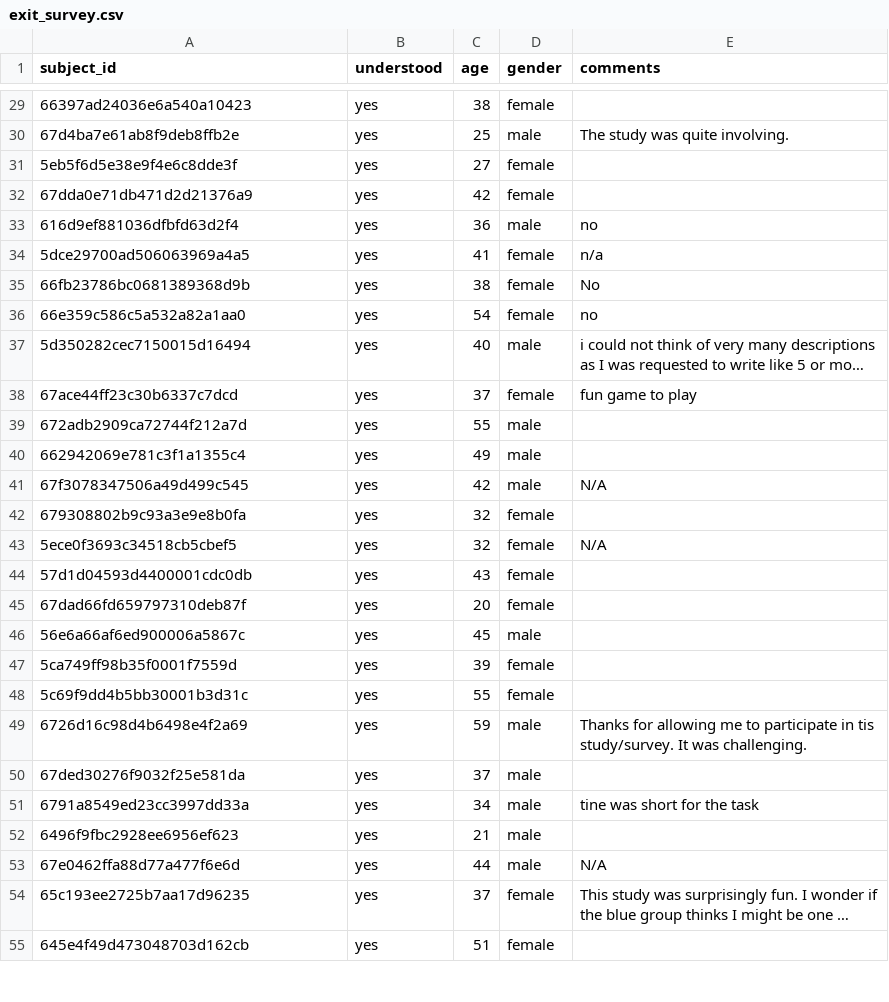
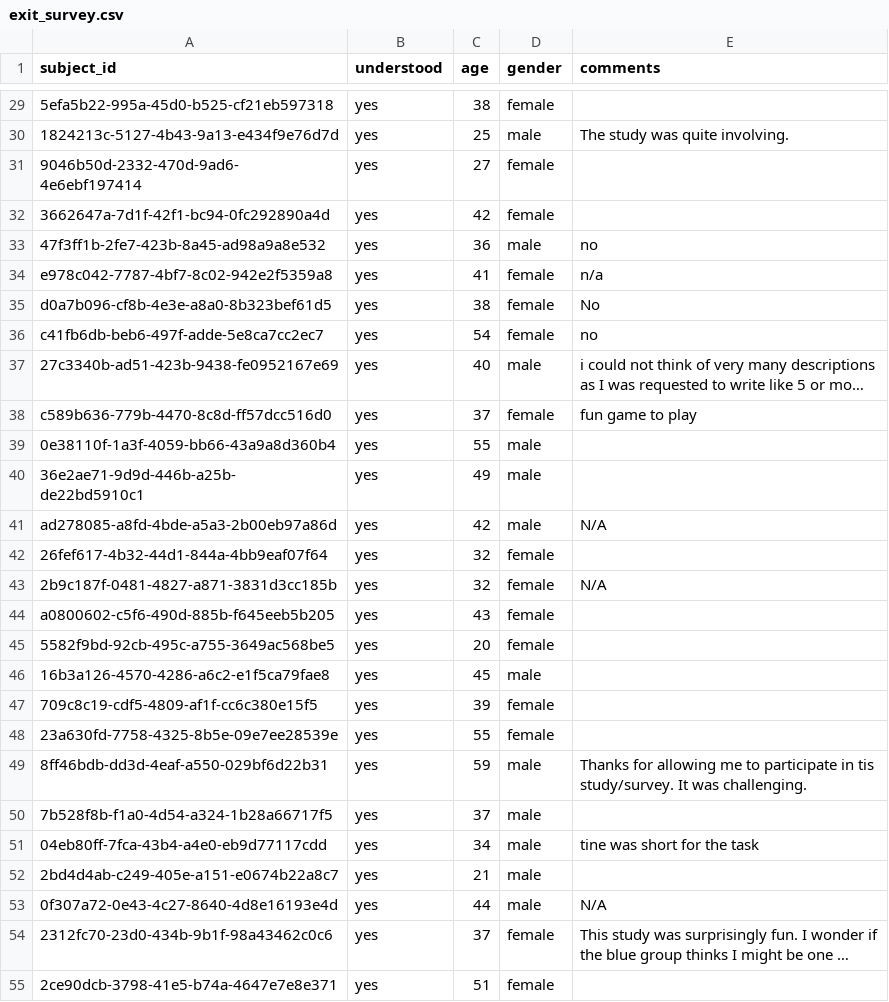
Before and after one commit to aliciamchen/code-switching, a CSV file: data/free-response/exit_survey.csv, drawn as a sheet; only a part is shown, gaps mark what is left out; long unchanged cells end in …; the diff covers the shown part only; the diff names each change by its address in the sheet, - before the commit and + after, or states it on an @@ line.

```diff
--- a/data/free-response/exit_survey.csv
+++ b/data/free-response/exit_survey.csv
-A29 (subject_id): 66397ad24036e6a540a10423
+A29 (subject_id): 5efa5b22-995a-45d0-b525-cf21eb597318
-A30 (subject_id): 67d4ba7e61ab8f9deb8ffb2e
+A30 (subject_id): 1824213c-5127-4b43-9a13-e434f9e76d7d
-A31 (subject_id): 5eb5f6d5e38e9f4e6c8dde3f
+A31 (subject_id): 9046b50d-2332-470d-9ad6-4e6ebf197414
-A32 (subject_id): 67dda0e71db471d2d21376a9
+A32 (subject_id): 3662647a-7d1f-42f1-bc94-0fc292890a4d
-A33 (subject_id): 616d9ef881036dfbfd63d2f4
+A33 (subject_id): 47f3ff1b-2fe7-423b-8a45-ad98a9a8e532
-A34 (subject_id): 5dce29700ad506063969a4a5
+A34 (subject_id): e978c042-7787-4bf7-8c02-942e2f5359a8
-A35 (subject_id): 66fb23786bc0681389368d9b
+A35 (subject_id): d0a7b096-cf8b-4e3e-a8a0-8b323bef61d5
-A36 (subject_id): 66e359c586c5a532a82a1aa0
+A36 (subject_id): c41fb6db-beb6-497f-adde-5e8ca7cc2ec7
-A37 (subject_id): 5d350282cec7150015d16494
+A37 (subject_id): 27c3340b-ad51-423b-9438-fe0952167e69
-A38 (subject_id): 67ace44ff23c30b6337c7dcd
+A38 (subject_id): c589b636-779b-4470-8c8d-ff57dcc516d0
-A39 (subject_id): 672adb2909ca72744f212a7d
+A39 (subject_id): 0e38110f-1a3f-4059-bb66-43a9a8d360b4
-A40 (subject_id): 662942069e781c3f1a1355c4
+A40 (subject_id): 36e2ae71-9d9d-446b-a25b-de22bd5910c1
-A41 (subject_id): 67f3078347506a49d499c545
+A41 (subject_id): ad278085-a8fd-4bde-a5a3-2b00eb97a86d
-A42 (subject_id): 679308802b9c93a3e9e8b0fa
+A42 (subject_id): 26fef617-4b32-44d1-844a-4bb9eaf07f64
-A43 (subject_id): 5ece0f3693c34518cb5cbef5
+A43 (subject_id): 2b9c187f-0481-4827-a871-3831d3cc185b
-A44 (subject_id): 57d1d04593d4400001cdc0db
+A44 (subject_id): a0800602-c5f6-490d-885b-f645eeb5b205
-A45 (subject_id): 67dad66fd659797310deb87f
+A45 (subject_id): 5582f9bd-92cb-495c-a755-3649ac568be5
-A46 (subject_id): 56e6a66af6ed900006a5867c
+A46 (subject_id): 16b3a126-4570-4286-a6c2-e1f5ca79fae8
-A47 (subject_id): 5ca749ff98b35f0001f7559d
+A47 (subject_id): 709c8c19-cdf5-4809-af1f-cc6c380e15f5
-A48 (subject_id): 5c69f9dd4b5bb30001b3d31c
+A48 (subject_id): 23a630fd-7758-4325-8b5e-09e7ee28539e
-A49 (subject_id): 6726d16c98d4b6498e4f2a69
+A49 (subject_id): 8ff46bdb-dd3d-4eaf-a550-029bf6d22b31
-A50 (subject_id): 67ded30276f9032f25e581da
+A50 (subject_id): 7b528f8b-f1a0-4d54-a324-1b28a66717f5
-A51 (subject_id): 6791a8549ed23cc3997dd33a
+A51 (subject_id): 04eb80ff-7fca-43b4-a4e0-eb9d77117cdd
-A52 (subject_id): 6496f9fbc2928ee6956ef623
+A52 (subject_id): 2bd4d4ab-c249-405e-a151-e0674b22a8c7
-A53 (subject_id): 67e0462ffa88d77a477f6e6d
+A53 (subject_id): 0f307a72-0e43-4c27-8640-4d8e16193e4d
-A54 (subject_id): 65c193ee2725b7aa17d96235
+A54 (subject_id): 2312fc70-23d0-434b-9b1f-98a43462c0c6
-A55 (subject_id): 645e4f49d473048703d162cb
+A55 (subject_id): 2ce90dcb-3798-41e5-b74a-4647e7e8e371
```
Also changed, not shown: 158 edited cells elsewhere in this file, data/transparency/exit_survey.csv, 24 other files.
